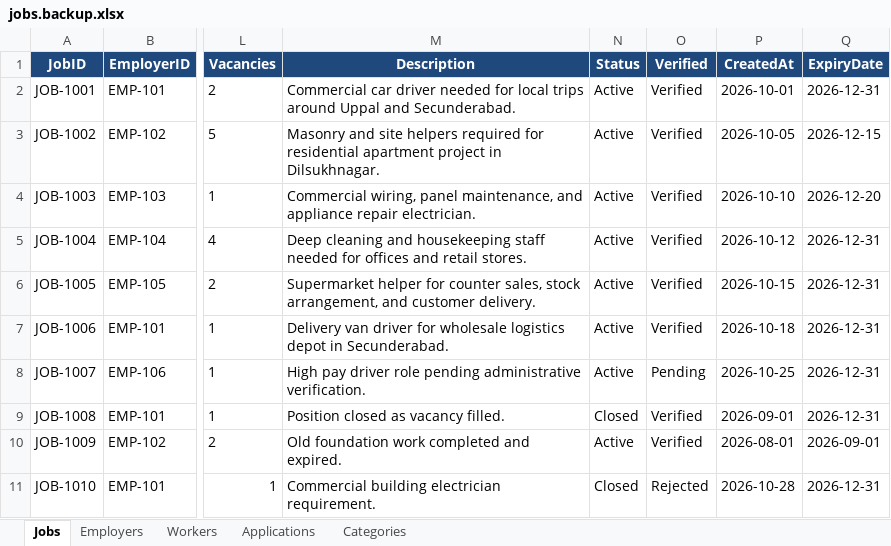
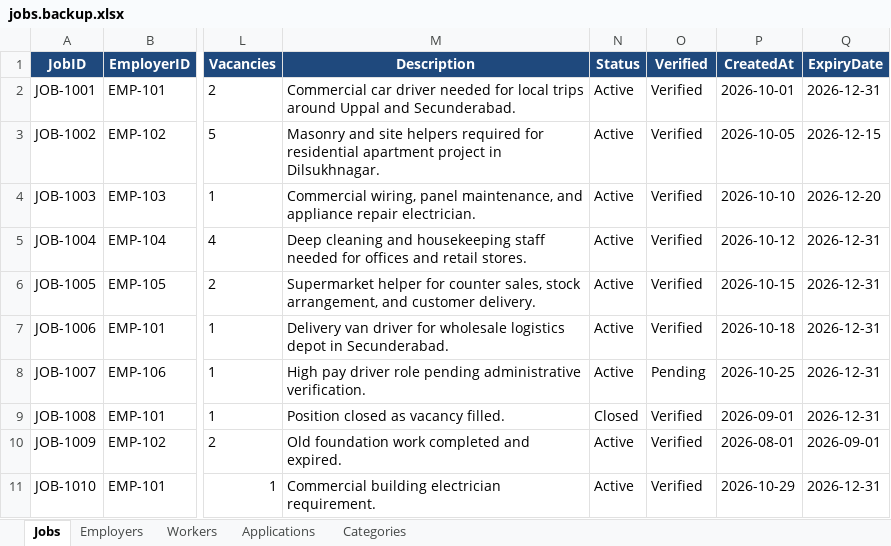
Before and after one commit to kasulatarun/localjobs, an Excel workbook: data/jobs.backup.xlsx, sheet Jobs, drawn as a sheet; only a part is shown, gaps mark what is left out; values as stored, in another font and other column widths than the file's, no borders; the diff names each change by its address in the sheet, - before the commit and + after, or states it on an @@ line.

```diff
--- a/data/jobs.backup.xlsx (sheet Jobs)
+++ b/data/jobs.backup.xlsx (sheet Jobs)
-N11 (Status): Closed
+N11 (Status): Active
-O11 (Verified): Rejected
+O11 (Verified): Verified
-P11 (CreatedAt): 2026-10-28
+P11 (CreatedAt): 2026-10-29
```
Also changed, not shown: sheet Applications, sheet Workers, data/jobs.xlsx, 26 other files.
